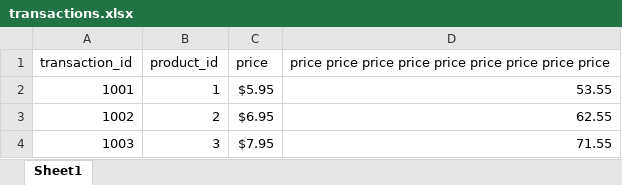
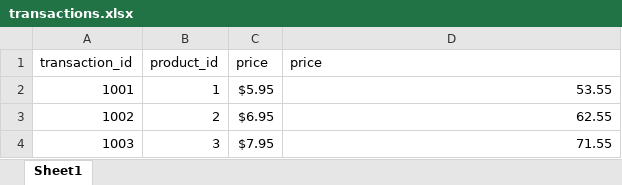
Before and after one commit to Deathace007/wezenite, an Excel workbook: python/transactions.xlsx, sheet Sheet1, drawn as a sheet; values as stored, in another font and other column widths than the file's, no borders; the diff names each change by its address in the sheet, - before the commit and + after, or states it on an @@ line.

```diff
--- a/python/transactions.xlsx (sheet Sheet1)
+++ b/python/transactions.xlsx (sheet Sheet1)
-D1: price price price price price price price price price
+D1: price
```
Also changed, not shown: 4 other files.
